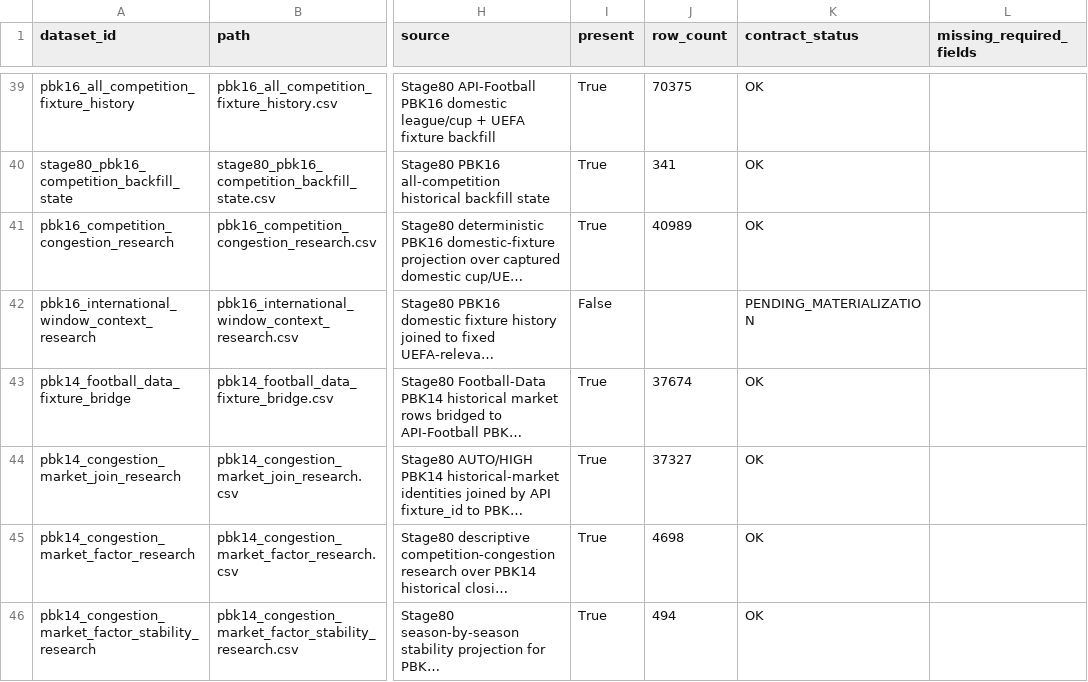
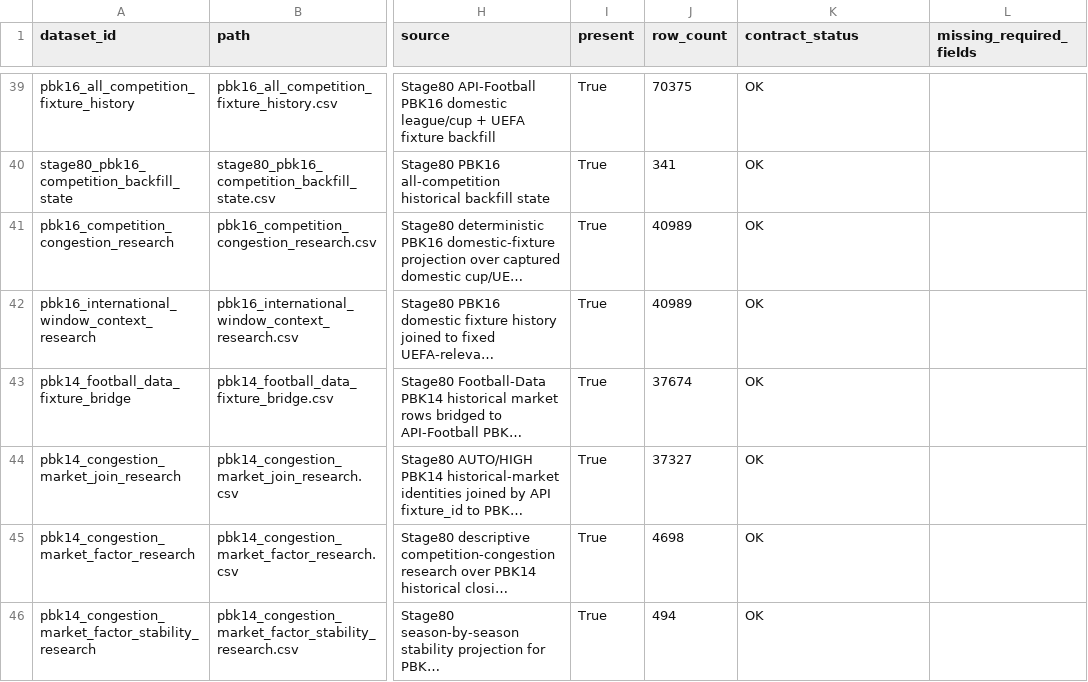
Before and after one commit to nekakoval-crypto/football-data-bridge, a CSV file: ops/stage80_archive_manifest.csv, drawn as a sheet; only a part is shown, gaps mark what is left out; long unchanged cells end in …; the diff names each change by its address in the sheet, - before the commit and + after, or states it on an @@ line.

Commit message:
Stage 80 archive layers update

```diff
--- a/ops/stage80_archive_manifest.csv
+++ b/ops/stage80_archive_manifest.csv
-I42 (present): False
+I42 (present): True
-J42 (row_count): (empty)
+J42 (row_count): 40989
-K42 (contract_status): PENDING_MATERIALIZATION
+K42 (contract_status): OK
```
Also changed, not shown: 6 other files.
